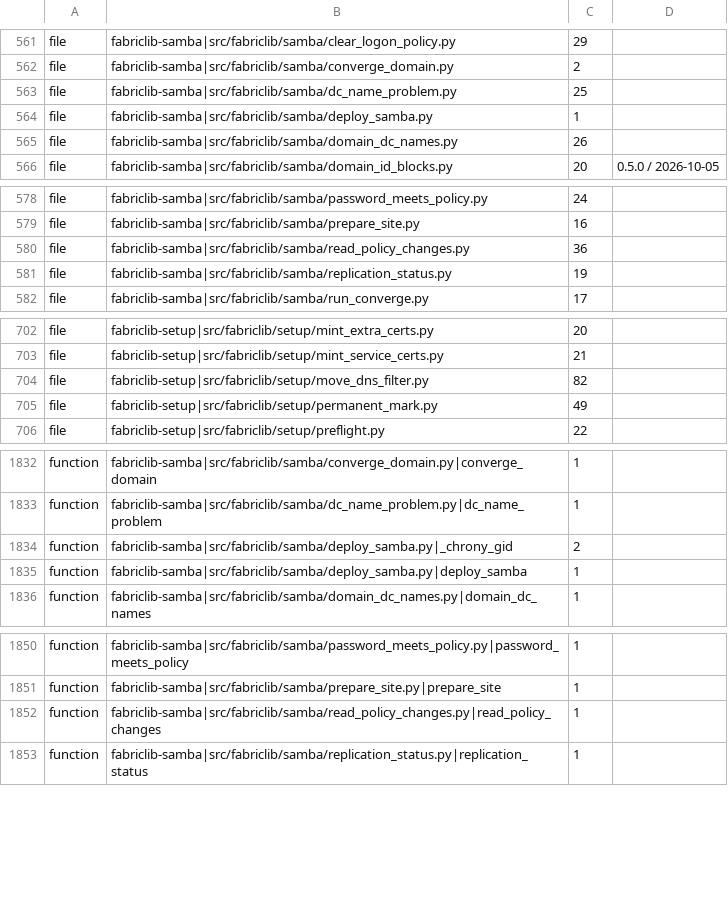
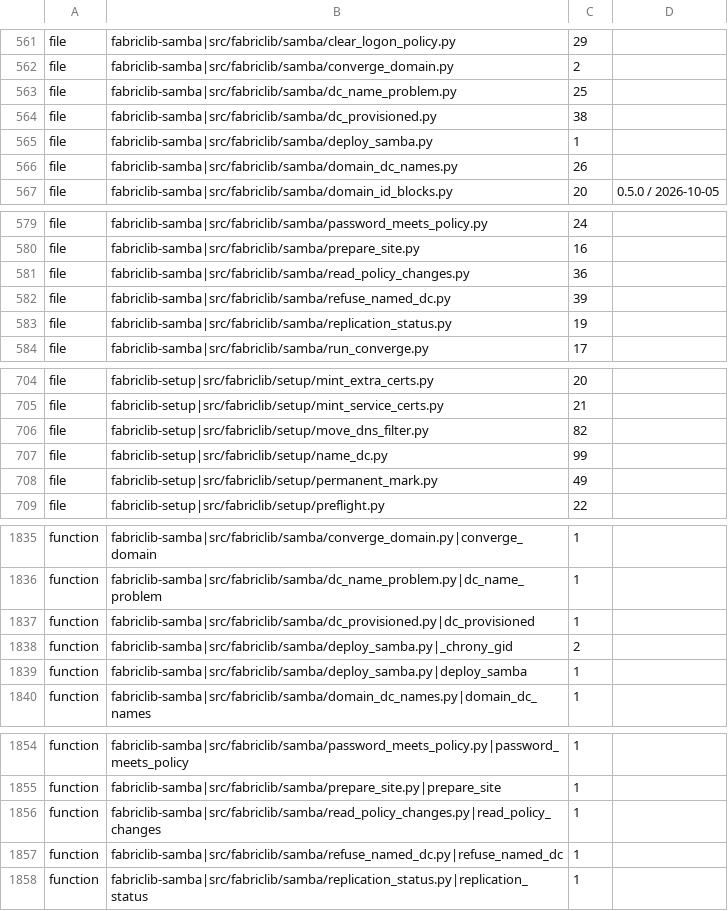
Before and after one commit to archdukejim/fabric-ctl, a TSV file: scripts/docs/lib_doc_numbers.tsv, drawn as a sheet; only a part is shown, gaps mark what is left out; the diff covers the shown part only.

```diff
--- a/scripts/docs/lib_doc_numbers.tsv
+++ b/scripts/docs/lib_doc_numbers.tsv
@@ -563,2 +563,3 @@ file	fabriclib-samba|src/fabriclib/samba/converge_domain.py	2
 file	fabriclib-samba|src/fabriclib/samba/dc_name_problem.py	25	
+file	fabriclib-samba|src/fabriclib/samba/dc_provisioned.py	38	
 file	fabriclib-samba|src/fabriclib/samba/deploy_samba.py	1	
@@ -580,2 +581,3 @@ file	fabriclib-samba|src/fabriclib/samba/prepare_site.py	16
 file	fabriclib-samba|src/fabriclib/samba/read_policy_changes.py	36	
+file	fabriclib-samba|src/fabriclib/samba/refuse_named_dc.py	39	
 file	fabriclib-samba|src/fabriclib/samba/replication_status.py	19	
@@ -704,2 +706,3 @@ file	fabriclib-setup|src/fabriclib/setup/mint_service_certs.py	21
 file	fabriclib-setup|src/fabriclib/setup/move_dns_filter.py	82	
+file	fabriclib-setup|src/fabriclib/setup/name_dc.py	99	
 file	fabriclib-setup|src/fabriclib/setup/permanent_mark.py	49	
@@ -1833,2 +1836,3 @@ function	fabriclib-samba|src/fabriclib/samba/converge_domain.py|converge_domain
 function	fabriclib-samba|src/fabriclib/samba/dc_name_problem.py|dc_name_problem	1	
+function	fabriclib-samba|src/fabriclib/samba/dc_provisioned.py|dc_provisioned	1	
 function	fabriclib-samba|src/fabriclib/samba/deploy_samba.py|_chrony_gid	2	
@@ -1852,2 +1856,3 @@ function	fabriclib-samba|src/fabriclib/samba/prepare_site.py|prepare_site	1
 function	fabriclib-samba|src/fabriclib/samba/read_policy_changes.py|read_policy_changes	1	
+function	fabriclib-samba|src/fabriclib/samba/refuse_named_dc.py|refuse_named_dc	1	
 function	fabriclib-samba|src/fabriclib/samba/replication_status.py|replication_status	1	
```
Also changed, not shown: 1 added row and 3 edited cells elsewhere in this file, docs/volume_2_engineering_decisions/assets/review-ledger.tsv, 53 other files.
